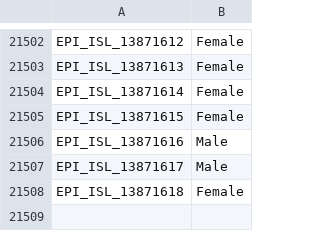
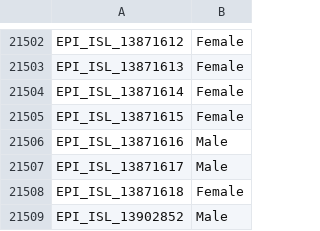
Before and after one commit to mgvi-nibm/c19-gsv, a CSV file: gender.csv, drawn as a sheet; only a part is shown, gaps mark what is left out.

```diff
--- a/gender.csv
+++ b/gender.csv
@@ -21508 +21508,2 @@
 "EPI_ISL_13871618","Female"
+"EPI_ISL_13902852","Male"
```
Also changed, not shown: location.csv, majorvariants.csv, 11 other files.
